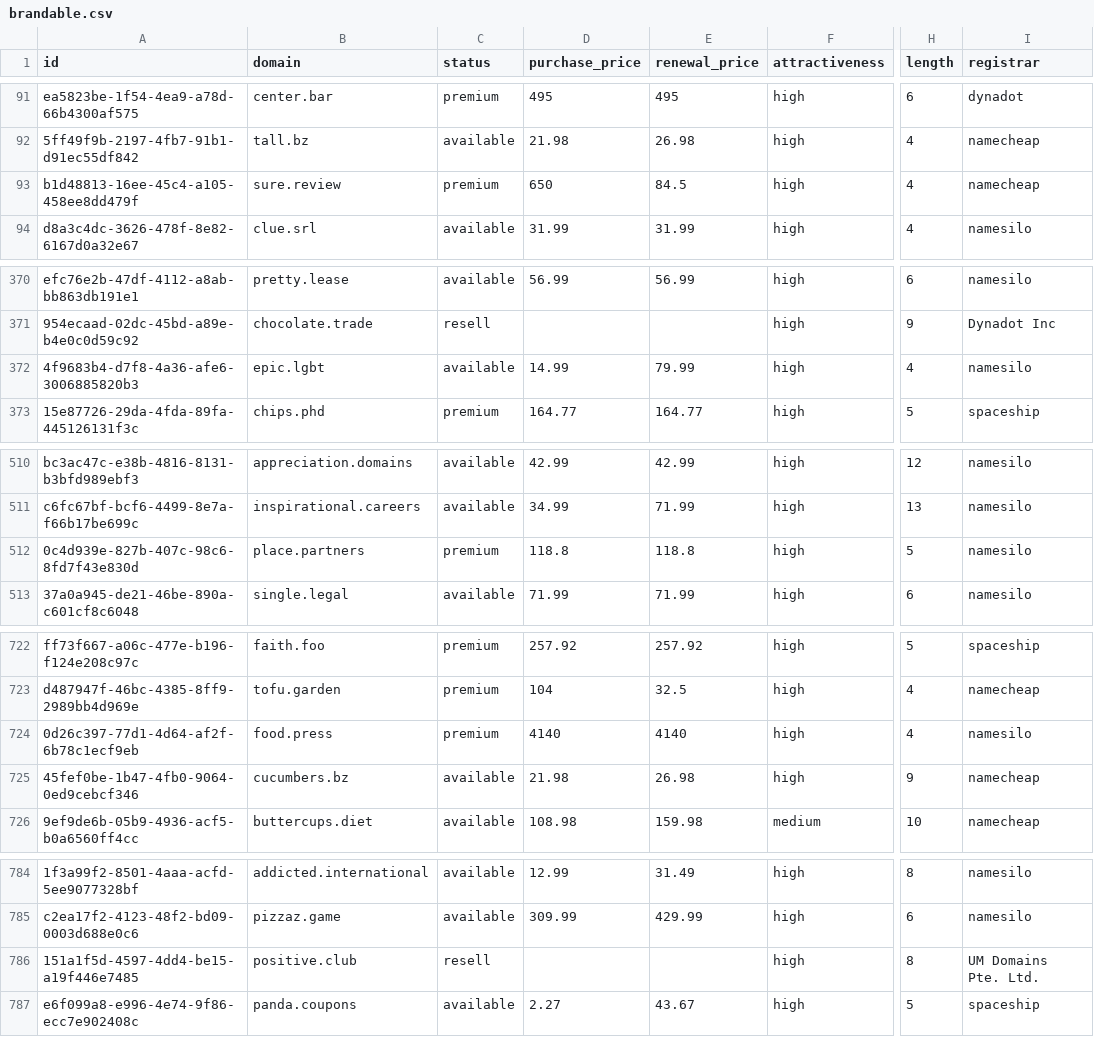
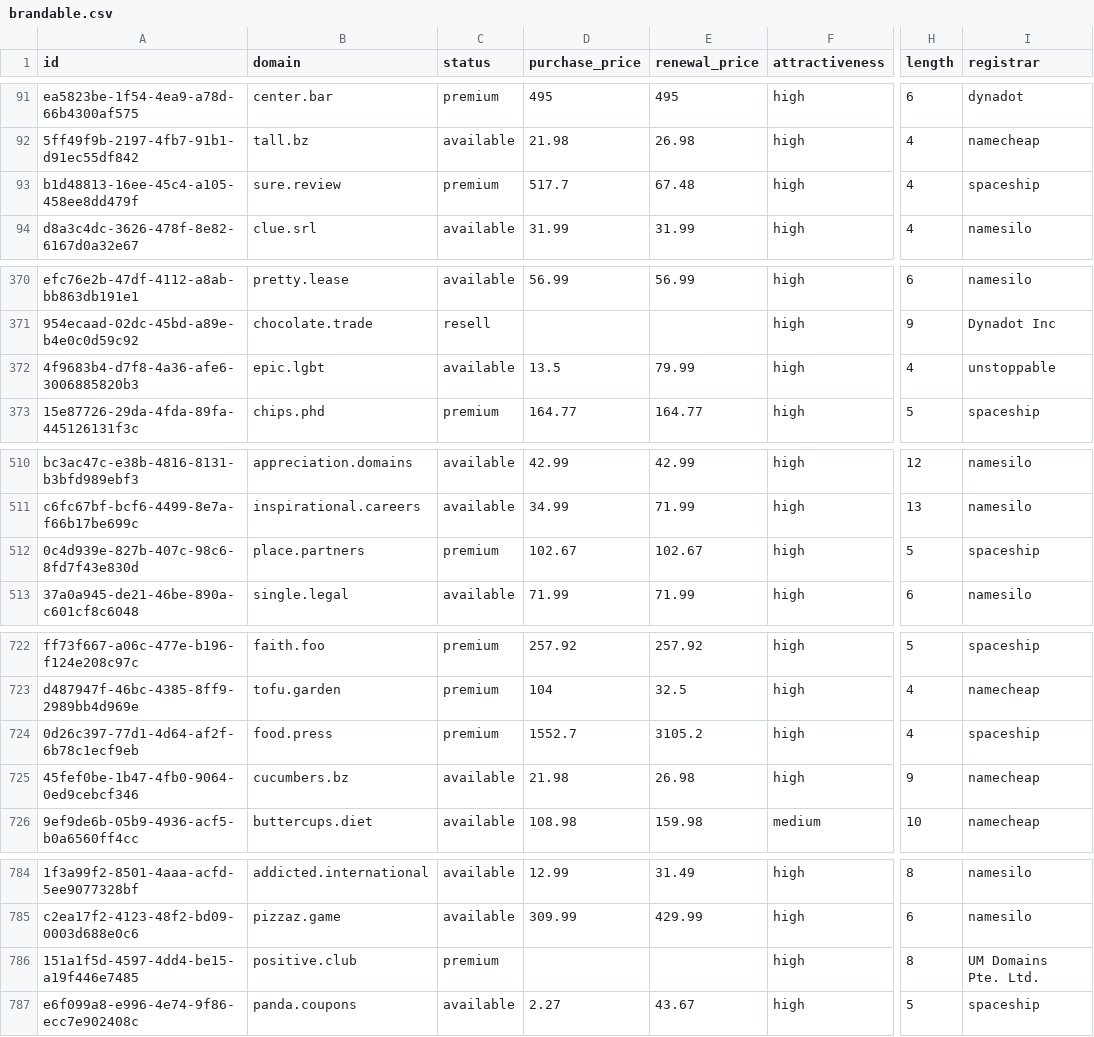
Before and after one commit to UniqueDomains/brandable-oneword-domains, a CSV file: brandable.csv, drawn as a sheet; only a part is shown, gaps mark what is left out; the diff names each change by its address in the sheet, - before the commit and + after, or states it on an @@ line.

Commit message:
Domains update

```diff
--- a/brandable.csv
+++ b/brandable.csv
-D93 (purchase_price): 650
+D93 (purchase_price): 517.7
-E93 (renewal_price): 84.5
+E93 (renewal_price): 67.48
-I93 (registrar): namecheap
+I93 (registrar): spaceship
-D372 (purchase_price): 14.99
+D372 (purchase_price): 13.5
-I372 (registrar): namesilo
+I372 (registrar): unstoppable
-D512 (purchase_price): 118.8
+D512 (purchase_price): 102.67
-E512 (renewal_price): 118.8
+E512 (renewal_price): 102.67
-I512 (registrar): namesilo
+I512 (registrar): spaceship
-D724 (purchase_price): 4140
+D724 (purchase_price): 1552.7
-E724 (renewal_price): 4140
+E724 (renewal_price): 3105.2
-I724 (registrar): namesilo
+I724 (registrar): spaceship
-C786 (status): resell
+C786 (status): premium
```
Also changed, not shown: 5 other files.
